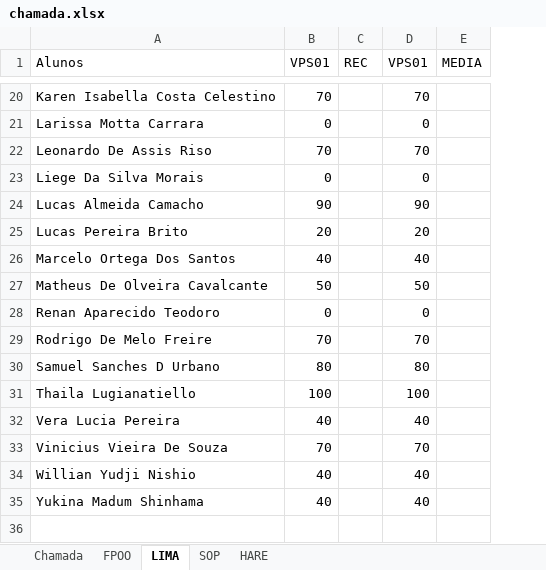
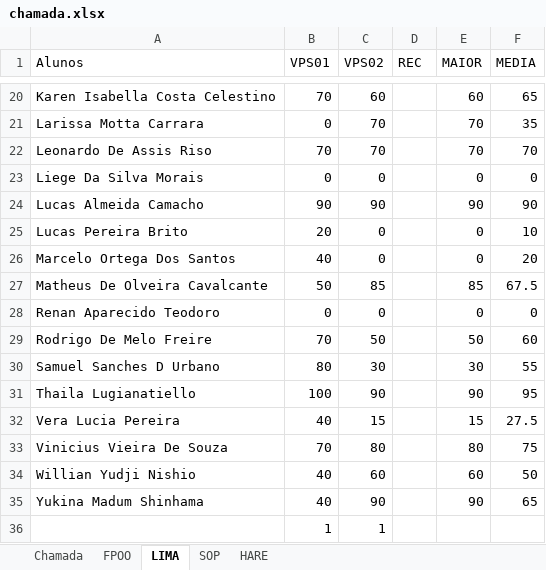
Before and after one commit to wellifabio/senai2022, an Excel workbook: 1des/chamada.xlsx, sheet LIMA, drawn as a sheet; only a part is shown, gaps mark what is left out; values as stored, in another font and other column widths than the file's, no cell formats; conditional formats not drawn; addresses are those after the commit; the diff covers the shown part only; the diff names each change by its address in the sheet, - before the commit and + after, or states it on an @@ line.

```diff
--- a/1des/chamada.xlsx (sheet LIMA)
+++ b/1des/chamada.xlsx (sheet LIMA)
+column C (VPS02), rows 20-35: 60 | 70 | 70 | 0 | 90 | 0 | 0 | 85 | 0 | 50 | 30 | 90 | 15 | 80 | 60 | 90
-E1: VPS01
+E1: MAIOR
-E20 (MAIOR): 70
+E20 (MAIOR): 60
-F20 (MEDIA): (empty)
+F20 (MEDIA): 65
-E21 (MAIOR): 0
+E21 (MAIOR): 70
-F21 (MEDIA): (empty)
+F21 (MEDIA): 35
-F22 (MEDIA): (empty)
+F22 (MEDIA): 70
-F23 (MEDIA): (empty)
+F23 (MEDIA): 0
-F24 (MEDIA): (empty)
+F24 (MEDIA): 90
-E25 (MAIOR): 20
+E25 (MAIOR): 0
-F25 (MEDIA): (empty)
+F25 (MEDIA): 10
-E26 (MAIOR): 40
+E26 (MAIOR): 0
-F26 (MEDIA): (empty)
+F26 (MEDIA): 20
-E27 (MAIOR): 50
+E27 (MAIOR): 85
-F27 (MEDIA): (empty)
+F27 (MEDIA): 67.5
-F28 (MEDIA): (empty)
+F28 (MEDIA): 0
-E29 (MAIOR): 70
+E29 (MAIOR): 50
-F29 (MEDIA): (empty)
+F29 (MEDIA): 60
-E30 (MAIOR): 80
+E30 (MAIOR): 30
-F30 (MEDIA): (empty)
+F30 (MEDIA): 55
-E31 (MAIOR): 100
+E31 (MAIOR): 90
-F31 (MEDIA): (empty)
+F31 (MEDIA): 95
-E32 (MAIOR): 40
+E32 (MAIOR): 15
-F32 (MEDIA): (empty)
+F32 (MEDIA): 27.5
-E33 (MAIOR): 70
+E33 (MAIOR): 80
-F33 (MEDIA): (empty)
+F33 (MEDIA): 75
-E34 (MAIOR): 40
+E34 (MAIOR): 60
-F34 (MEDIA): (empty)
+F34 (MEDIA): 50
-E35 (MAIOR): 40
+E35 (MAIOR): 90
-F35 (MEDIA): (empty)
+F35 (MEDIA): 65
+row 36:  | 1 | 1
```
Also changed, not shown: 31 edited cells elsewhere in this sheet, cell formats, formulas that keep their value.
